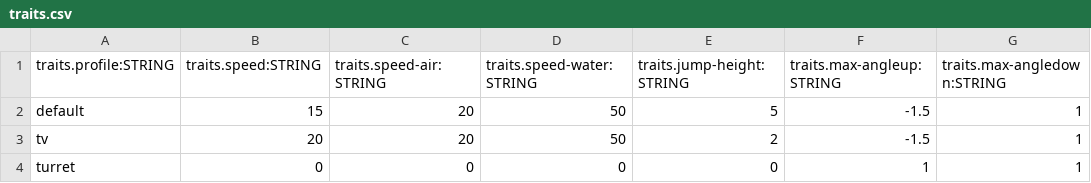
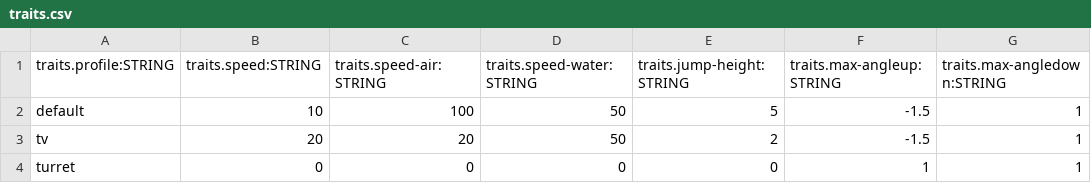
Before and after one commit to BradfordMedeiros/afterworld, a CSV file: data/sql/traits.csv, drawn as a sheet; only a part is shown; the diff names each change by its address in the sheet, - before the commit and + after, or states it on an @@ line.

```diff
--- a/data/sql/traits.csv
+++ b/data/sql/traits.csv
-B2 (traits.speed:STRING): 15
+B2 (traits.speed:STRING): 10
-C2 (traits.speed-air:STRING): 20
+C2 (traits.speed-air:STRING): 100
```
Also changed, not shown: data/sql/guns.csv, 5 other files.
